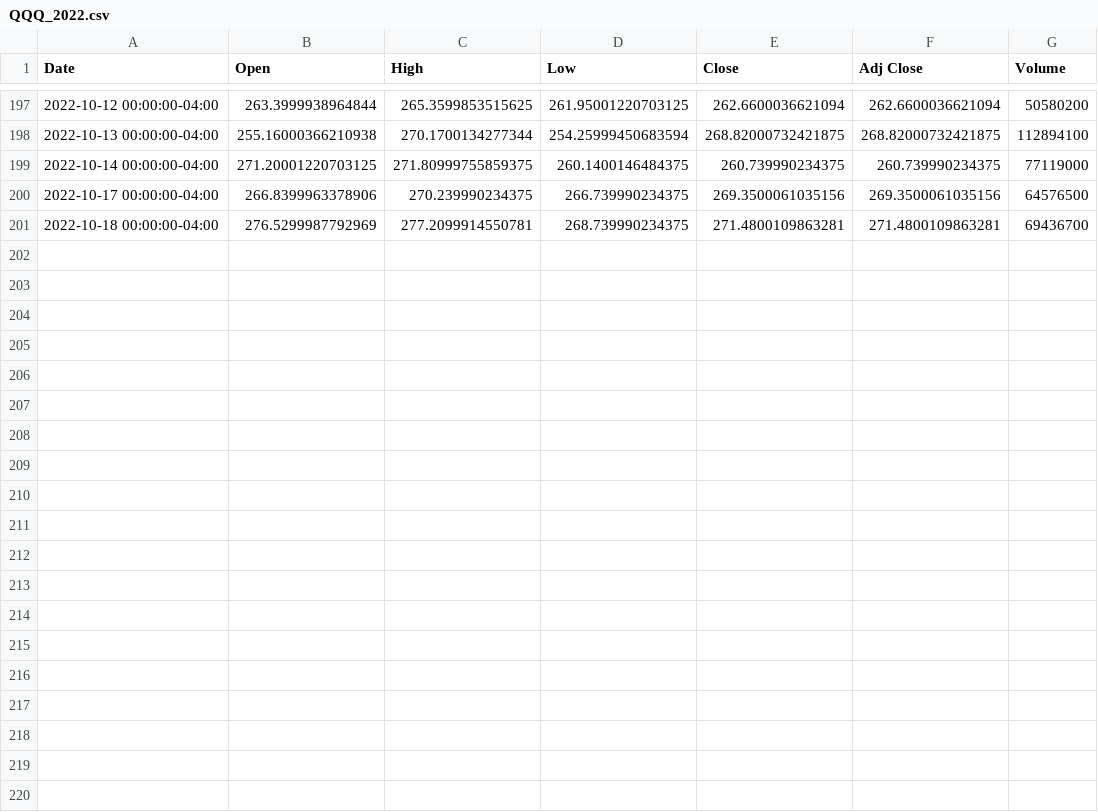
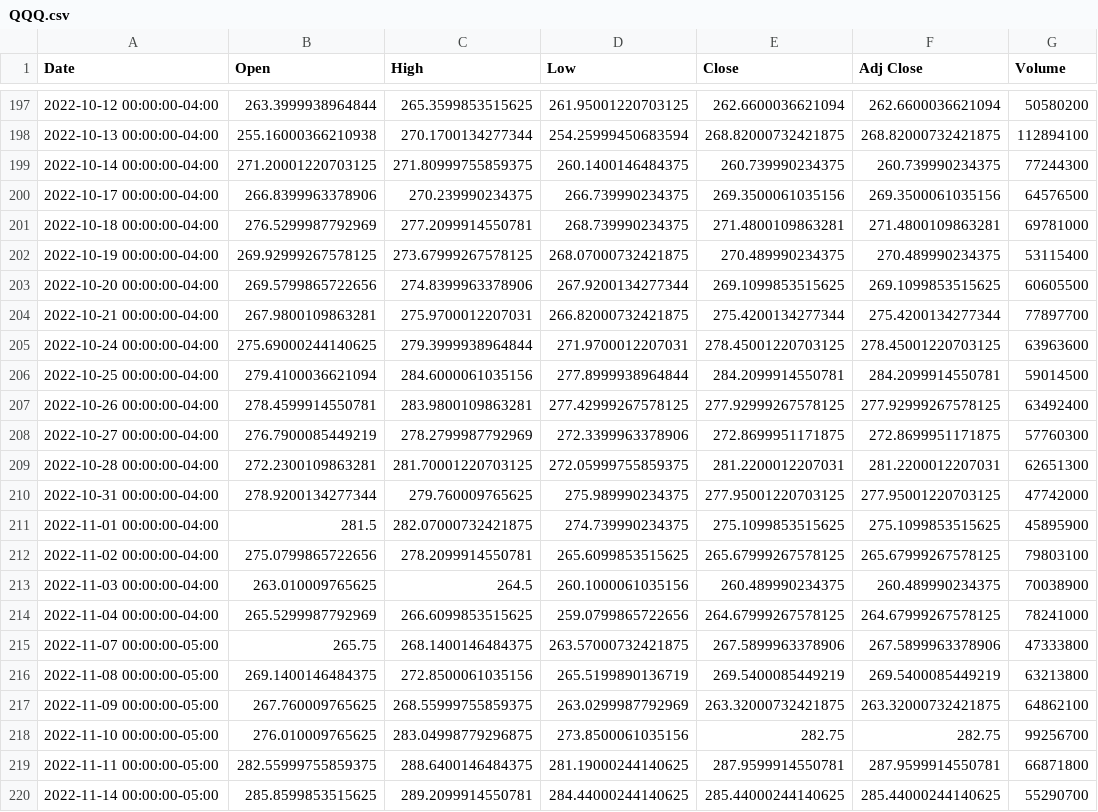
Before and after one commit to deepdaehyeon/stock, a CSV file: data/rawdata/QQQ.csv (was data/rawdata/QQQ_2022.csv), drawn as a sheet; only a part is shown, gaps mark what is left out; the diff covers the shown part only.

```diff
--- a/data/rawdata/QQQ_2022.csv
+++ b/data/rawdata/QQQ.csv
@@ -198,4 +198,23 @@ Date,Open,High,Low,Close,Adj Close,Volume
 2022-10-13 00:00:00-04:00,255.16000366210938,270.1700134277344,254.25999450683594,268.82000732421875,268.82000732421875,112894100
-2022-10-14 00:00:00-04:00,271.20001220703125,271.80999755859375,260.1400146484375,260.739990234375,260.739990234375,77119000
+2022-10-14 00:00:00-04:00,271.20001220703125,271.80999755859375,260.1400146484375,260.739990234375,260.739990234375,77244300
 2022-10-17 00:00:00-04:00,266.8399963378906,270.239990234375,266.739990234375,269.3500061035156,269.3500061035156,64576500
-2022-10-18 00:00:00-04:00,276.5299987792969,277.2099914550781,268.739990234375,271.4800109863281,271.4800109863281,69436700
+2022-10-18 00:00:00-04:00,276.5299987792969,277.2099914550781,268.739990234375,271.4800109863281,271.4800109863281,69781000
+2022-10-19 00:00:00-04:00,269.92999267578125,273.67999267578125,268.07000732421875,270.489990234375,270.489990234375,53115400
+2022-10-20 00:00:00-04:00,269.5799865722656,274.8399963378906,267.9200134277344,269.1099853515625,269.1099853515625,60605500
+2022-10-21 00:00:00-04:00,267.9800109863281,275.9700012207031,266.82000732421875,275.4200134277344,275.4200134277344,77897700
+2022-10-24 00:00:00-04:00,275.69000244140625,279.3999938964844,271.9700012207031,278.45001220703125,278.45001220703125,63963600
+2022-10-25 00:00:00-04:00,279.4100036621094,284.6000061035156,277.8999938964844,284.2099914550781,284.2099914550781,59014500
+2022-10-26 00:00:00-04:00,278.4599914550781,283.9800109863281,277.42999267578125,277.92999267578125,277.92999267578125,63492400
+2022-10-27 00:00:00-04:00,276.7900085449219,278.2799987792969,272.3399963378906,272.8699951171875,272.8699951171875,57760300
+2022-10-28 00:00:00-04:00,272.2300109863281,281.70001220703125,272.05999755859375,281.2200012207031,281.2200012207031,62651300
+2022-10-31 00:00:00-04:00,278.9200134277344,279.760009765625,275.989990234375,277.95001220703125,277.95001220703125,47742000
+2022-11-01 00:00:00-04:00,281.5,282.07000732421875,274.739990234375,275.1099853515625,275.1099853515625,45895900
+2022-11-02 00:00:00-04:00,275.0799865722656,278.2099914550781,265.6099853515625,265.67999267578125,265.67999267578125,79803100
+2022-11-03 00:00:00-04:00,263.010009765625,264.5,260.1000061035156,260.489990234375,260.489990234375,70038900
+2022-11-04 00:00:00-04:00,265.5299987792969,266.6099853515625,259.0799865722656,264.67999267578125,264.67999267578125,78241000
+2022-11-07 00:00:00-05:00,265.75,268.1400146484375,263.57000732421875,267.5899963378906,267.5899963378906,47333800
+2022-11-08 00:00:00-05:00,269.1400146484375,272.8500061035156,265.5199890136719,269.5400085449219,269.5400085449219,63213800
+2022-11-09 00:00:00-05:00,267.760009765625,268.55999755859375,263.0299987792969,263.32000732421875,263.32000732421875,64862100
+2022-11-10 00:00:00-05:00,276.010009765625,283.04998779296875,273.8500061035156,282.75,282.75,99256700
+2022-11-11 00:00:00-05:00,282.55999755859375,288.6400146484375,281.19000244140625,287.9599914550781,287.9599914550781,66871800
+2022-11-14 00:00:00-05:00,285.8599853515625,289.2099914550781,284.44000244140625,285.44000244140625,285.44000244140625,55290700
```
Also changed, not shown: 28 edited cells elsewhere in this file, data/rawdata/GLD.csv, data/rawdata/UVXY.csv, 13 other files.
